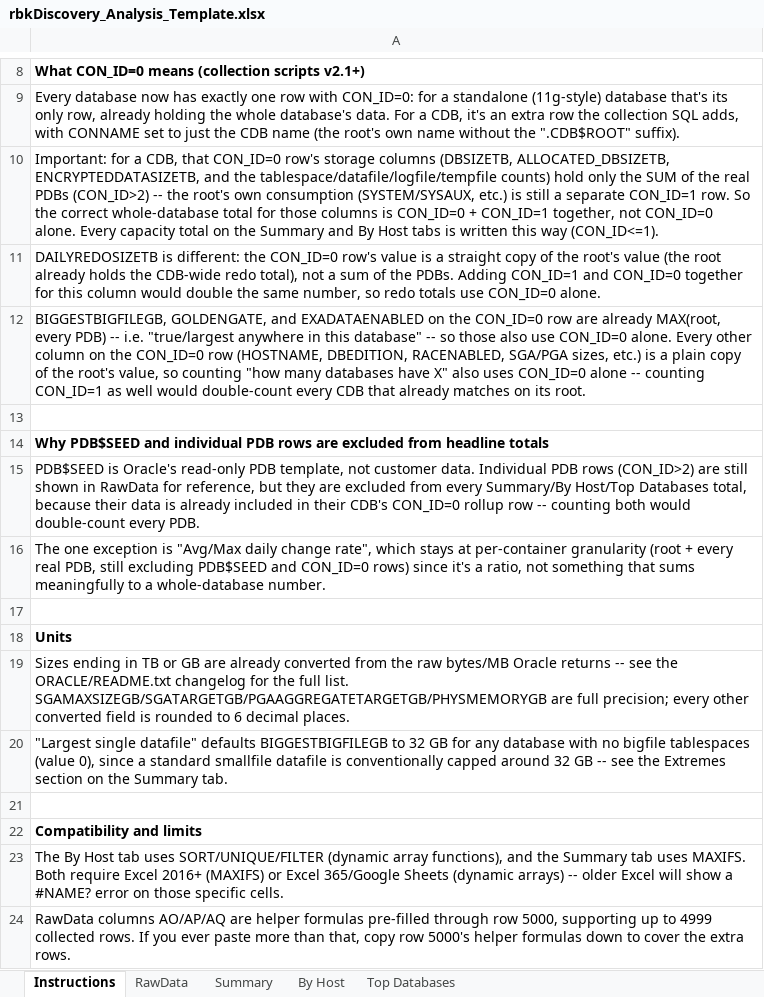
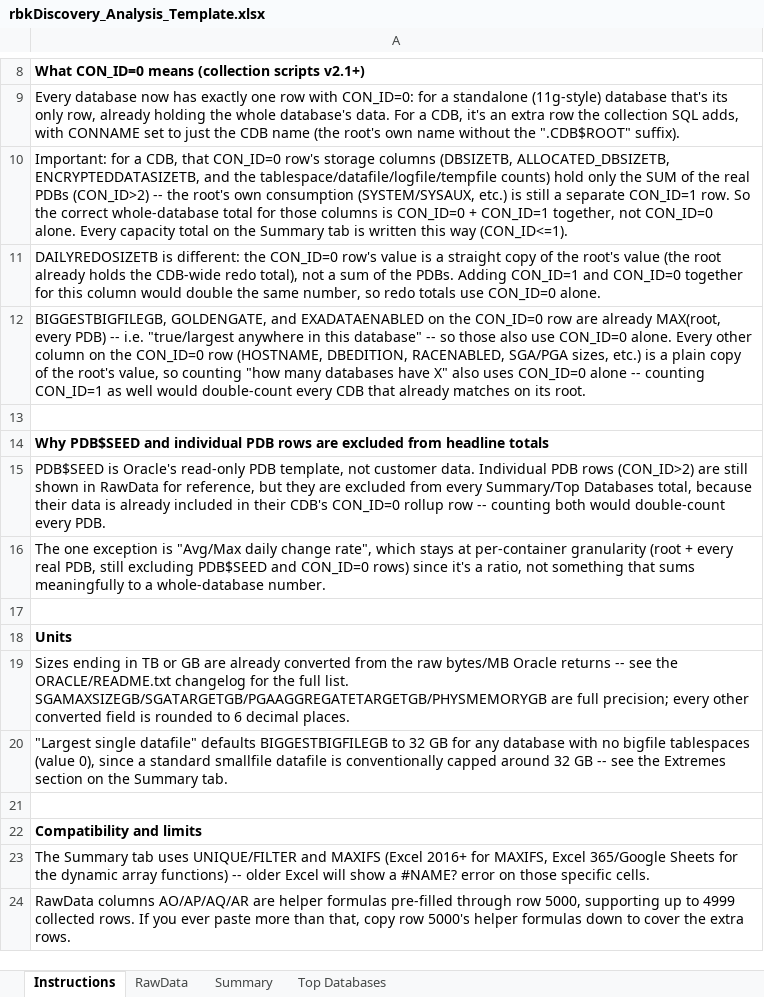
Before and after one commit to shaggydba/rubrik-sizing-scripts, an Excel workbook: ORACLE/rbkDiscovery_Analysis_Template.xlsx, sheet Instructions, drawn as a sheet; only a part is shown, gaps mark what is left out; values as stored, in another font and other column widths than the file's, no borders; the diff names each change by its address in the sheet, - before the commit and + after, or states it on an @@ line.

```diff
--- a/ORACLE/rbkDiscovery_Analysis_Template.xlsx (sheet Instructions)
+++ b/ORACLE/rbkDiscovery_Analysis_Template.xlsx (sheet Instructions)
-sheet tab: By Host
-A10: …the Summary and By Host tabs is written…
+A10: …the Summary tab is written…
-A15: …from every Summary/By Host/Top Databases total,…
+A15: …from every Summary/Top Databases total,…
-A23: The By Host tab uses SORT/UNIQUE/FILTER (dynamic array functions), and the Summary tab uses MAXIFS. Both require Excel 2016+ (MAXIFS) or Excel 365/Google Sheets (dynamic arrays) -- older…
+A23: The Summary tab uses UNIQUE/FILTER and MAXIFS (Excel 2016+ for MAXIFS, Excel 365/Google Sheets for the dynamic array functions) -- older…
-A24: RawData columns AO/AP/AQ are helper…
+A24: RawData columns AO/AP/AQ/AR are helper…
```
Also changed, not shown: sheet RawData, sheet Summary.
